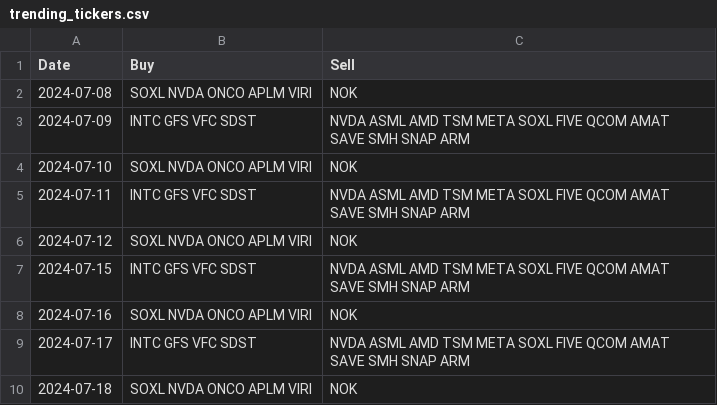
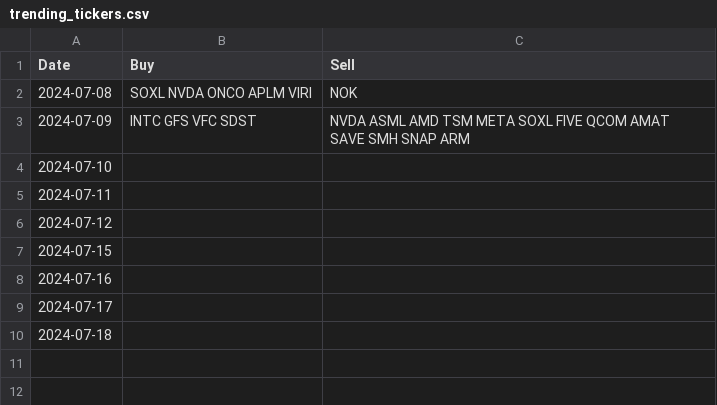
Before and after one commit to trevorwoods12/test, a CSV file: trending_tickers.csv, drawn as a sheet.

Commit message:
Update trending_tickers.csv

```diff
--- a/trending_tickers.csv
+++ b/trending_tickers.csv
@@ -3,8 +3,8 @@ Date,Buy,Sell
 2024-07-09,INTC GFS VFC SDST,NVDA ASML AMD TSM META SOXL FIVE QCOM AMAT SAVE SMH SNAP ARM
-2024-07-10,SOXL NVDA ONCO APLM VIRI,NOK
-2024-07-11,INTC GFS VFC SDST,NVDA ASML AMD TSM META SOXL FIVE QCOM AMAT SAVE SMH SNAP ARM
-2024-07-12,SOXL NVDA ONCO APLM VIRI,NOK
-2024-07-15,INTC GFS VFC SDST,NVDA ASML AMD TSM META SOXL FIVE QCOM AMAT SAVE SMH SNAP ARM
-2024-07-16,SOXL NVDA ONCO APLM VIRI,NOK
-2024-07-17,INTC GFS VFC SDST,NVDA ASML AMD TSM META SOXL FIVE QCOM AMAT SAVE SMH SNAP ARM
-2024-07-18,SOXL NVDA ONCO APLM VIRI,NOK
+2024-07-10,,
+2024-07-11,,
+2024-07-12,,
+2024-07-15,,
+2024-07-16,,
+2024-07-17,,
+2024-07-18,,
```
